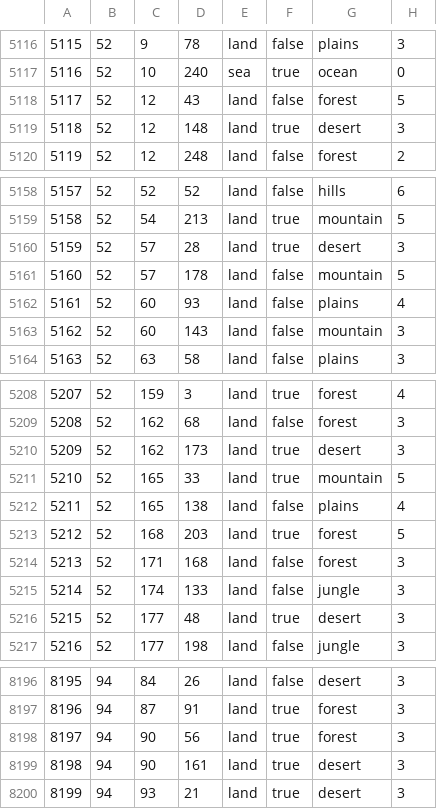
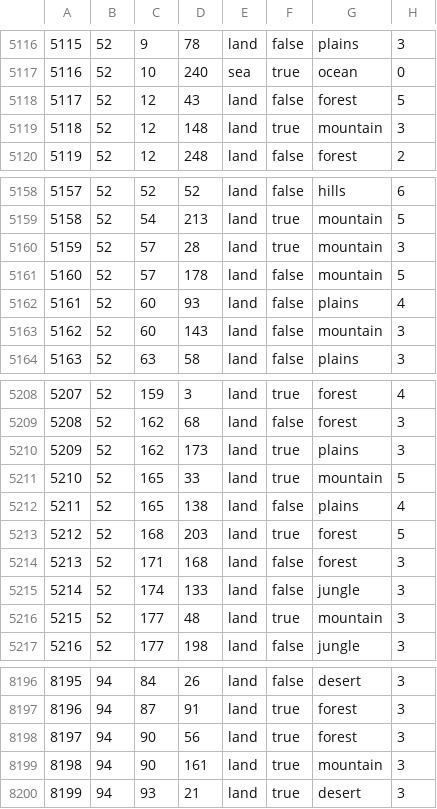
Before and after one commit to SilentEnforcer/tgwr-mod, a CSV file: map/definition.csv, drawn as a sheet; only a part is shown, gaps mark what is left out; the diff covers the shown part only.

```diff
--- a/map/definition.csv
+++ b/map/definition.csv
@@ -5118,3 +5118,3 @@
 5117;52;12;43;land;false;forest;5
-5118;52;12;148;land;true;desert;3
+5118;52;12;148;land;true;mountain;3
 5119;52;12;248;land;false;forest;2
@@ -5159,3 +5159,3 @@
 5158;52;54;213;land;true;mountain;5
-5159;52;57;28;land;true;desert;3
+5159;52;57;28;land;true;mountain;3
 5160;52;57;178;land;false;mountain;5
@@ -5209,3 +5209,3 @@
 5208;52;162;68;land;false;forest;3
-5209;52;162;173;land;true;desert;3
+5209;52;162;173;land;true;plains;3
 5210;52;165;33;land;true;mountain;5
@@ -5215,3 +5215,3 @@
 5214;52;174;133;land;false;jungle;3
-5215;52;177;48;land;true;desert;3
+5215;52;177;48;land;true;mountain;3
 5216;52;177;198;land;false;jungle;3
@@ -8198,3 +8198,3 @@
 8197;94;90;56;land;true;forest;3
-8198;94;90;161;land;true;desert;3
+8198;94;90;161;land;true;mountain;3
 8199;94;93;21;land;true;desert;3
```
Also changed, not shown: 3 edited cells elsewhere in this file, 4 other files.
